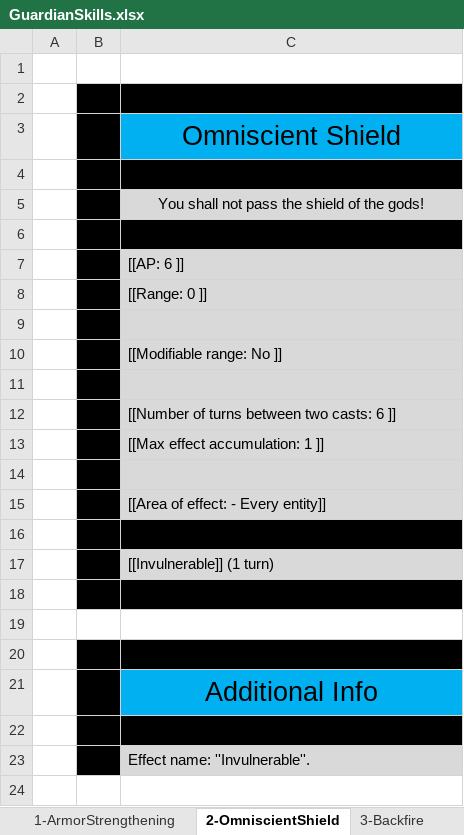
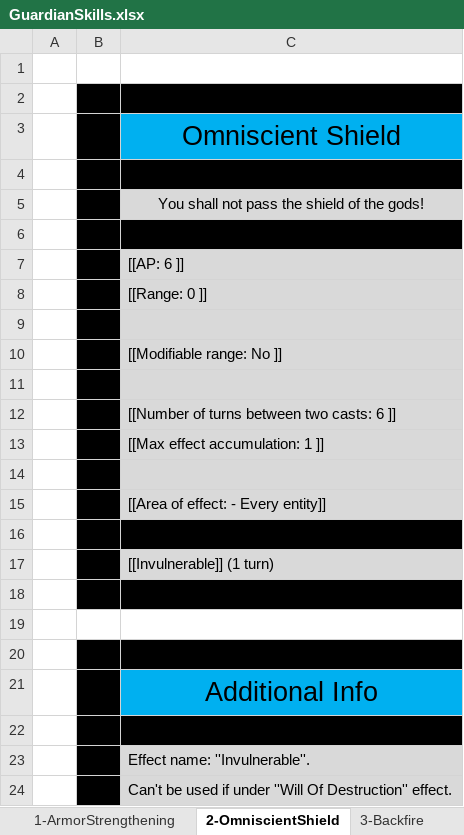
Before and after one commit to opachot/BattleForVoxturia, an Excel workbook: GameDesign/Class/Guardian/Documentation/GuardianSkills.xlsx, sheet 2-OmniscientShield, drawn as a sheet; values as stored, in another font and other column widths than the file's, no borders; the diff names each change by its address in the sheet, - before the commit and + after, or states it on an @@ line.

```diff
--- a/GameDesign/Class/Guardian/Documentation/GuardianSkills.xlsx (sheet 2-OmniscientShield)
+++ b/GameDesign/Class/Guardian/Documentation/GuardianSkills.xlsx (sheet 2-OmniscientShield)
+row 24:  |  | Can't be used if under ''Will Of Destruction'' effect.
```
Also changed, not shown: sheet 7-WillOfDestruction, sheet 9-MetallicTornado, sheet 10-DefensiveCharge, sheet 8-SpiritFusion, sheet 6-Gardna, sheet 1-ArmorStrengthening, 2 more sheets, other sheet tabs, 1 other file.
